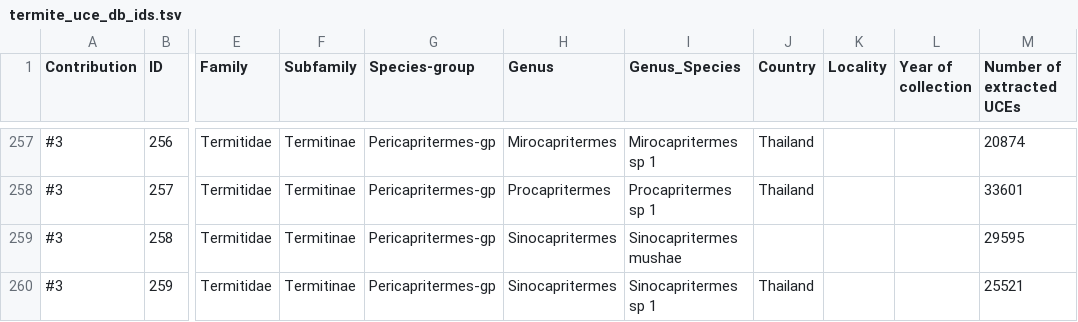
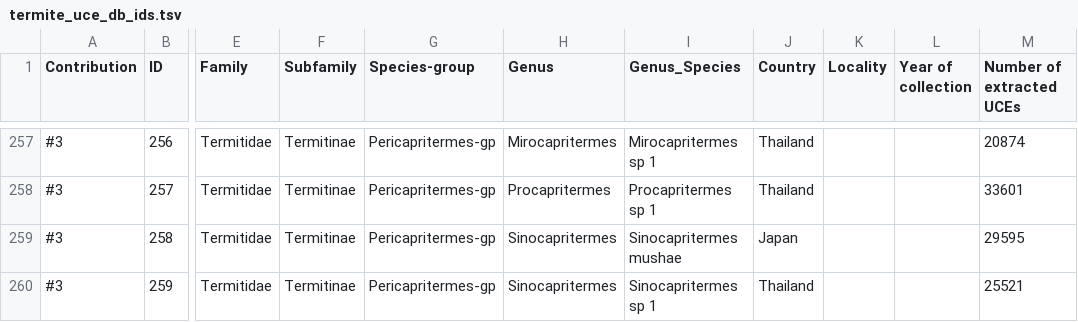
Before and after one commit to sihellem/TER-UCE-DB, a TSV file: termite_uce_db_ids.tsv, drawn as a sheet; only a part is shown, gaps mark what is left out; the diff covers the shown part only; the diff names each change by its address in the sheet, - before the commit and + after, or states it on an @@ line.

```diff
--- a/termite_uce_db_ids.tsv
+++ b/termite_uce_db_ids.tsv
-J259 (Country): (empty)
+J259 (Country): Japan
```
Also changed, not shown: 24 edited cells elsewhere in this file.
